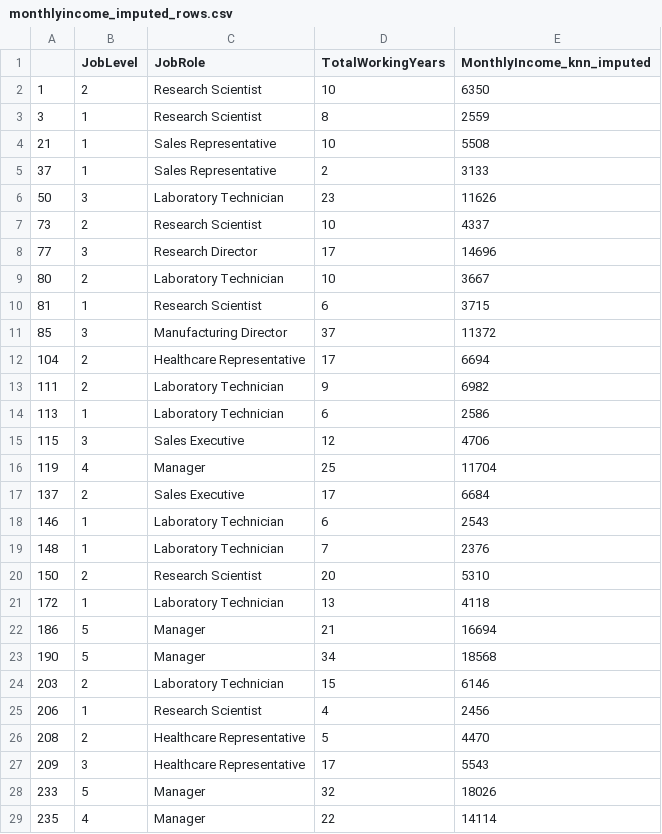
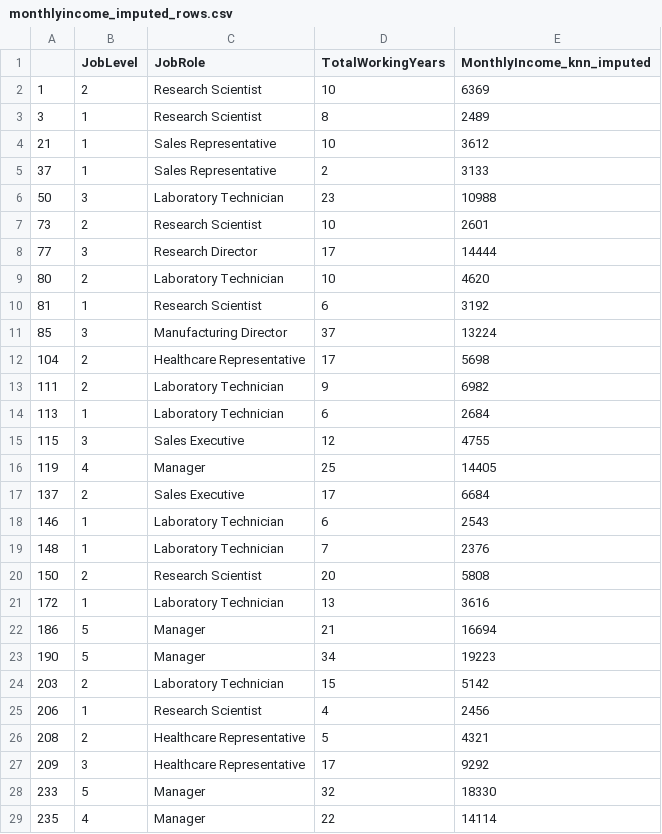
Before and after one commit to vitaliyarkhanhelski/sad_eda_2026, a CSV file: data/stage1_preprocessing/monthlyincome_imputed_rows.csv, drawn as a sheet; only a part is shown; the diff covers the shown part only.

```diff
--- a/data/stage1_preprocessing/monthlyincome_imputed_rows.csv
+++ b/data/stage1_preprocessing/monthlyincome_imputed_rows.csv
@@ -1,17 +1,17 @@
 ,JobLevel,JobRole,TotalWorkingYears,MonthlyIncome_knn_imputed
-1,2,Research Scientist,10,6350
-3,1,Research Scientist,8,2559
-21,1,Sales Representative,10,5508
+1,2,Research Scientist,10,6369
+3,1,Research Scientist,8,2489
+21,1,Sales Representative,10,3612
 37,1,Sales Representative,2,3133
-50,3,Laboratory Technician,23,11626
-73,2,Research Scientist,10,4337
-77,3,Research Director,17,14696
-80,2,Laboratory Technician,10,3667
-81,1,Research Scientist,6,3715
-85,3,Manufacturing Director,37,11372
-104,2,Healthcare Representative,17,6694
+50,3,Laboratory Technician,23,10988
+73,2,Research Scientist,10,2601
+77,3,Research Director,17,14444
+80,2,Laboratory Technician,10,4620
+81,1,Research Scientist,6,3192
+85,3,Manufacturing Director,37,13224
+104,2,Healthcare Representative,17,5698
 111,2,Laboratory Technician,9,6982
-113,1,Laboratory Technician,6,2586
-115,3,Sales Executive,12,4706
-119,4,Manager,25,11704
+113,1,Laboratory Technician,6,2684
+115,3,Sales Executive,12,4755
+119,4,Manager,25,14405
 137,2,Sales Executive,17,6684
@@ -19,11 +19,11 @@
 148,1,Laboratory Technician,7,2376
-150,2,Research Scientist,20,5310
-172,1,Laboratory Technician,13,4118
+150,2,Research Scientist,20,5808
+172,1,Laboratory Technician,13,3616
 186,5,Manager,21,16694
-190,5,Manager,34,18568
-203,2,Laboratory Technician,15,6146
+190,5,Manager,34,19223
+203,2,Laboratory Technician,15,5142
 206,1,Research Scientist,4,2456
-208,2,Healthcare Representative,5,4470
-209,3,Healthcare Representative,17,5543
-233,5,Manager,32,18026
+208,2,Healthcare Representative,5,4321
+209,3,Healthcare Representative,17,9292
+233,5,Manager,32,18330
 235,4,Manager,22,14114
```
Also changed, not shown: 61 edited cells elsewhere in this file, data/HR_clean.csv, data/stage1_preprocessing/age_imputed_rows.csv, 7 other files.
